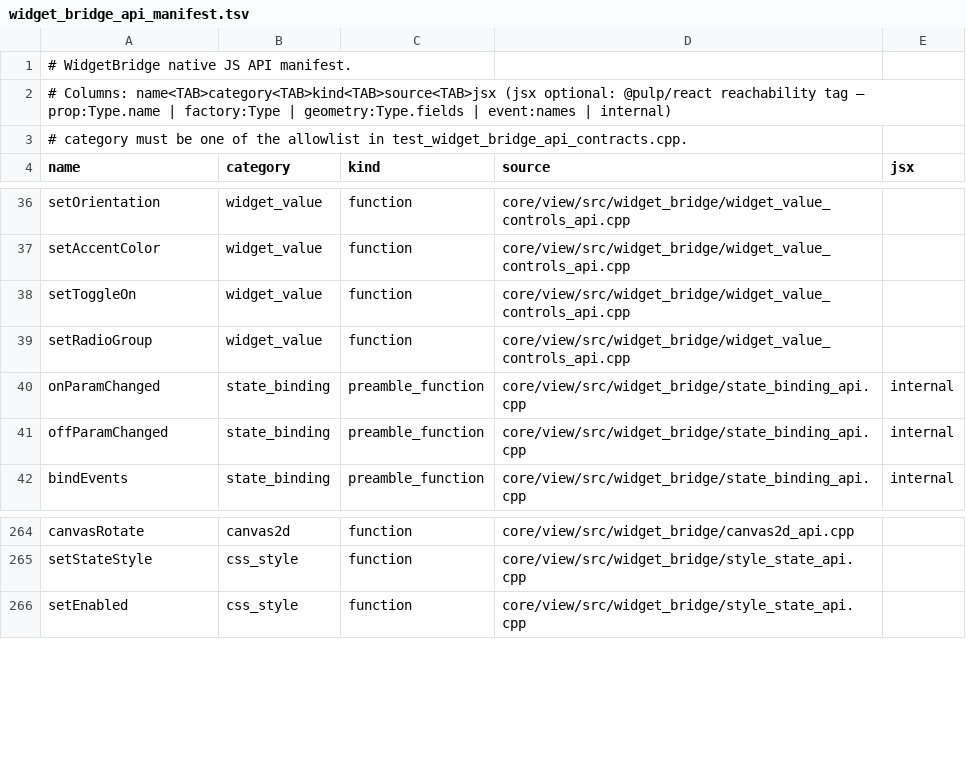
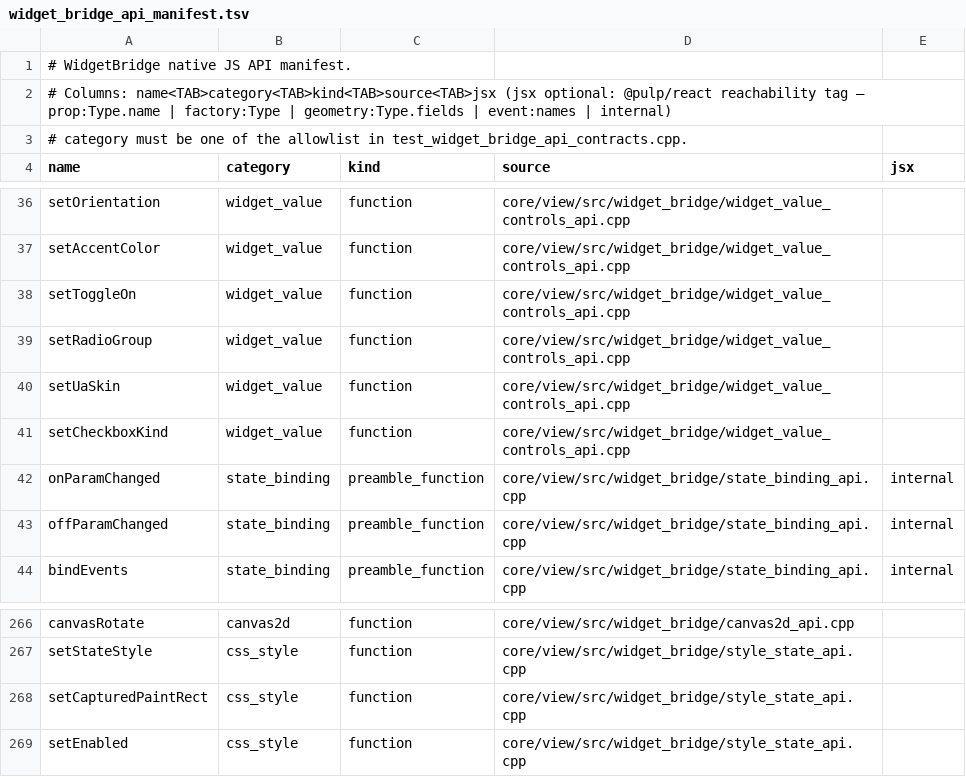
Before and after one commit to Generous-Corp/pulp, a TSV file: core/view/src/widget_bridge_api_manifest.tsv, drawn as a sheet; only a part is shown, gaps mark what is left out; the diff names each change by its address in the sheet, - before the commit and + after, or states it on an @@ line.

```diff
--- a/core/view/src/widget_bridge_api_manifest.tsv
+++ b/core/view/src/widget_bridge_api_manifest.tsv
+row 40: setUaSkin | widget_value | function | core/view/src/widget_bridge/widget_value_controls_api.cpp
+row 41: setCheckboxKind | widget_value | function | core/view/src/widget_bridge/widget_value_controls_api.cpp
+row 268: setCapturedPaintRect | css_style | function | core/view/src/widget_bridge/style_state_api.cpp
```
Also changed, not shown: 6 other files.
